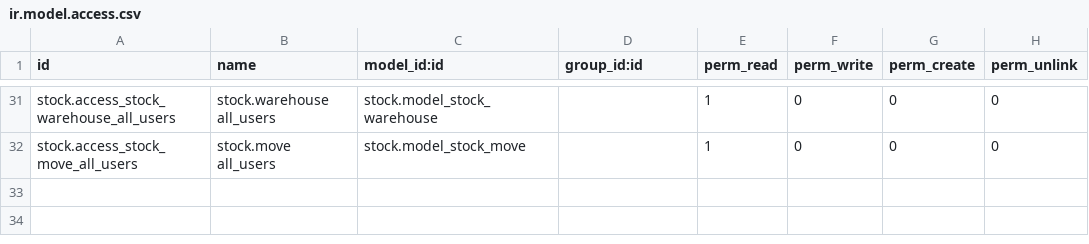
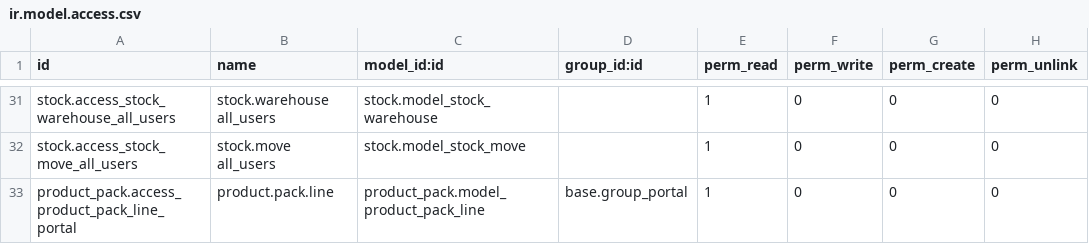
Before and after one commit to Nexta-Digital-Solutions/pyratex-addons, a CSV file: ecommerce_product/security/ir.model.access.csv, drawn as a sheet; only a part is shown, gaps mark what is left out; the diff names each change by its address in the sheet, - before the commit and + after, or states it on an @@ line.

Commit message:
ecommerce_product: añadir permiso PRODUCT.PACK.LINE a grupo PORTAL

```diff
--- a/ecommerce_product/security/ir.model.access.csv
+++ b/ecommerce_product/security/ir.model.access.csv
+row 33: product_pack.access_product_pack_line_portal | product.pack.line | product_pack.model_product_pack_line | base.group_portal | 1 | 0 | 0 | 0
```
Also changed, not shown: 1 other file.
